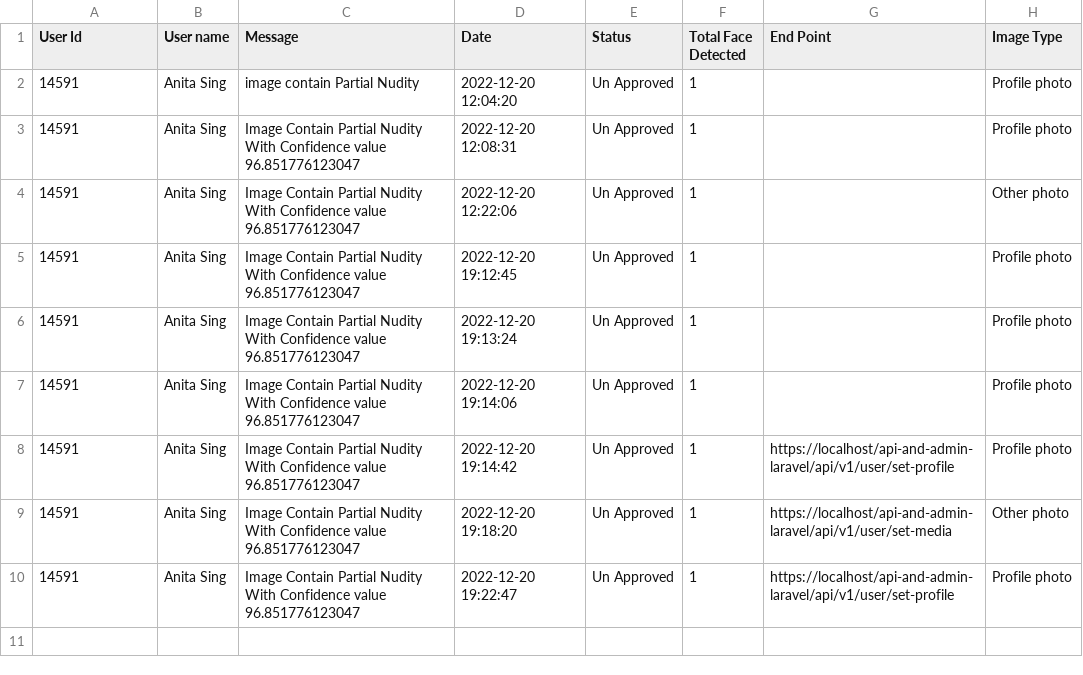
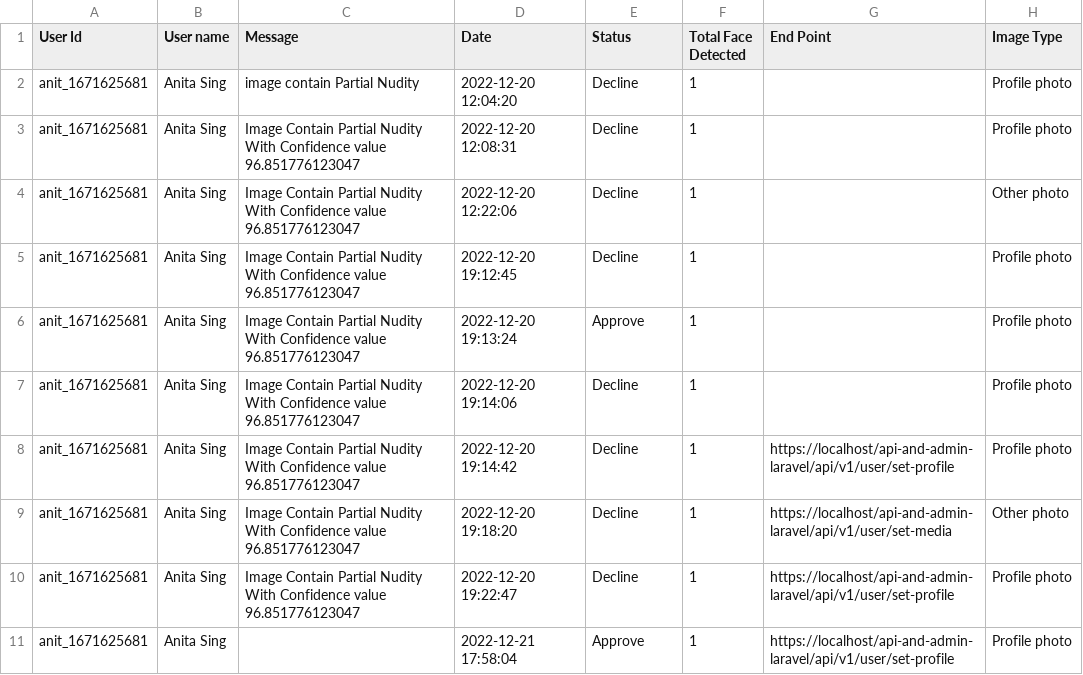
Before and after one commit to DEEPAKRAJPOOT/HiiHelloApp, a CSV file: public/files/Image Moderation Log.csv, drawn as a sheet.

Commit message:
Filter box for today/weekly added also added date range filter and account id in listing

```diff
--- a/public/files/Image Moderation Log.csv
+++ b/public/files/Image Moderation Log.csv
@@ -1,10 +1,11 @@
 "User Id","User name",Message,Date,Status,"Total Face Detected","End Point","Image Type"
-14591,"Anita Sing","image contain Partial Nudity","2022-12-20 12:04:20","Un Approved",1,,"Profile photo"
-14591,"Anita Sing","Image Contain Partial Nudity With Confidence value 96.851776123047","2022-12-20 12:08:31","Un Approved",1,,"Profile photo"
-14591,"Anita Sing","Image Contain Partial Nudity With Confidence value 96.851776123047","2022-12-20 12:22:06","Un Approved",1,,"Other photo"
-14591,"Anita Sing","Image Contain Partial Nudity With Confidence value 96.851776123047","2022-12-20 19:12:45","Un Approved",1,,"Profile photo"
-14591,"Anita Sing","Image Contain Partial Nudity With Confidence value 96.851776123047","2022-12-20 19:13:24","Un Approved",1,,"Profile photo"
-14591,"Anita Sing","Image Contain Partial Nudity With Confidence value 96.851776123047","2022-12-20 19:14:06","Un Approved",1,,"Profile photo"
-14591,"Anita Sing","Image Contain Partial Nudity With Confidence value 96.851776123047","2022-12-20 19:14:42","Un Approved",1,https://localhost/api-and-admin-laravel/api/v1/user/set-profile,"Profile photo"
-14591,"Anita Sing","Image Contain Partial Nudity With Confidence value 96.851776123047","2022-12-20 19:18:20","Un Approved",1,https://localhost/api-and-admin-laravel/api/v1/user/set-media,"Other photo"
-14591,"Anita Sing","Image Contain Partial Nudity With Confidence value 96.851776123047","2022-12-20 19:22:47","Un Approved",1,https://localhost/api-and-admin-laravel/api/v1/user/set-profile,"Profile photo"
+anit_1671625681,"Anita Sing","image contain Partial Nudity","2022-12-20 12:04:20",Decline,1,,"Profile photo"
+anit_1671625681,"Anita Sing","Image Contain Partial Nudity With Confidence value 96.851776123047","2022-12-20 12:08:31",Decline,1,,"Profile photo"
+anit_1671625681,"Anita Sing","Image Contain Partial Nudity With Confidence value 96.851776123047","2022-12-20 12:22:06",Decline,1,,"Other photo"
+anit_1671625681,"Anita Sing","Image Contain Partial Nudity With Confidence value 96.851776123047","2022-12-20 19:12:45",Decline,1,,"Profile photo"
+anit_1671625681,"Anita Sing","Image Contain Partial Nudity With Confidence value 96.851776123047","2022-12-20 19:13:24",Approve,1,,"Profile photo"
+anit_1671625681,"Anita Sing","Image Contain Partial Nudity With Confidence value 96.851776123047","2022-12-20 19:14:06",Decline,1,,"Profile photo"
+anit_1671625681,"Anita Sing","Image Contain Partial Nudity With Confidence value 96.851776123047","2022-12-20 19:14:42",Decline,1,https://localhost/api-and-admin-laravel/api/v1/user/set-profile,"Profile photo"
+anit_1671625681,"Anita Sing","Image Contain Partial Nudity With Confidence value 96.851776123047","2022-12-20 19:18:20",Decline,1,https://localhost/api-and-admin-laravel/api/v1/user/set-media,"Other photo"
+anit_1671625681,"Anita Sing","Image Contain Partial Nudity With Confidence value 96.851776123047","2022-12-20 19:22:47",Decline,1,https://localhost/api-and-admin-laravel/api/v1/user/set-profile,"Profile photo"
+anit_1671625681,"Anita Sing",,"2022-12-21 17:58:04",Approve,1,https://localhost/api-and-admin-laravel/api/v1/user/set-profile,"Profile photo"
```
Also changed, not shown: 2 other files.
